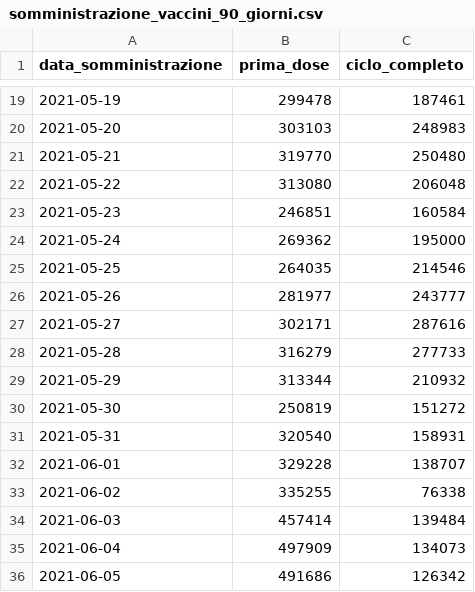
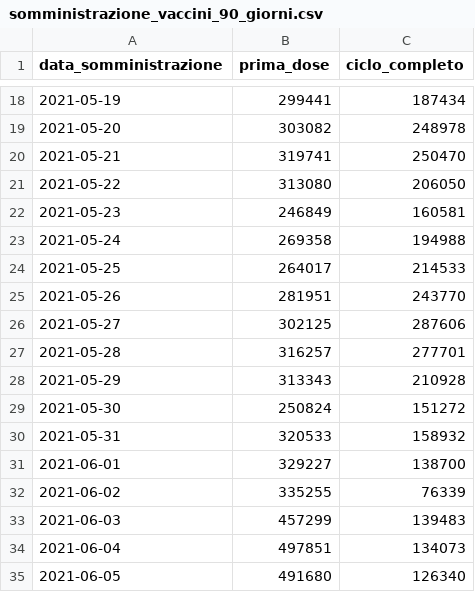
Before and after one commit to ivoruaro/dati, a CSV file: csv/somministrazione_vaccini_90_giorni.csv, drawn as a sheet; only a part is shown, gaps mark what is left out; the diff covers the shown part only.

```diff
--- a/csv/somministrazione_vaccini_90_giorni.csv
+++ b/csv/somministrazione_vaccini_90_giorni.csv
@@ -19,18 +18,18 @@ data_somministrazione,prima_dose,ciclo_completo
-2021-05-19,299478,187461
-2021-05-20,303103,248983
-2021-05-21,319770,250480
-2021-05-22,313080,206048
-2021-05-23,246851,160584
-2021-05-24,269362,195000
-2021-05-25,264035,214546
-2021-05-26,281977,243777
-2021-05-27,302171,287616
-2021-05-28,316279,277733
-2021-05-29,313344,210932
-2021-05-30,250819,151272
-2021-05-31,320540,158931
-2021-06-01,329228,138707
-2021-06-02,335255,76338
-2021-06-03,457414,139484
-2021-06-04,497909,134073
-2021-06-05,491686,126342
+2021-05-19,299441,187434
+2021-05-20,303082,248978
+2021-05-21,319741,250470
+2021-05-22,313080,206050
+2021-05-23,246849,160581
+2021-05-24,269358,194988
+2021-05-25,264017,214533
+2021-05-26,281951,243770
+2021-05-27,302125,287606
+2021-05-28,316257,277701
+2021-05-29,313343,210928
+2021-05-30,250824,151272
+2021-05-31,320533,158932
+2021-06-01,329227,138700
+2021-06-02,335255,76339
+2021-06-03,457299,139483
+2021-06-04,497851,134073
+2021-06-05,491680,126340
```
Also changed, not shown: 1 added row, 1 removed row and 135 edited cells elsewhere in this file.
